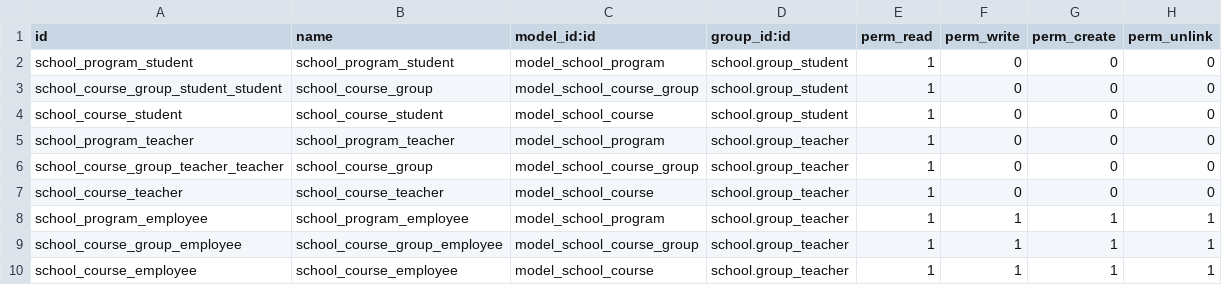
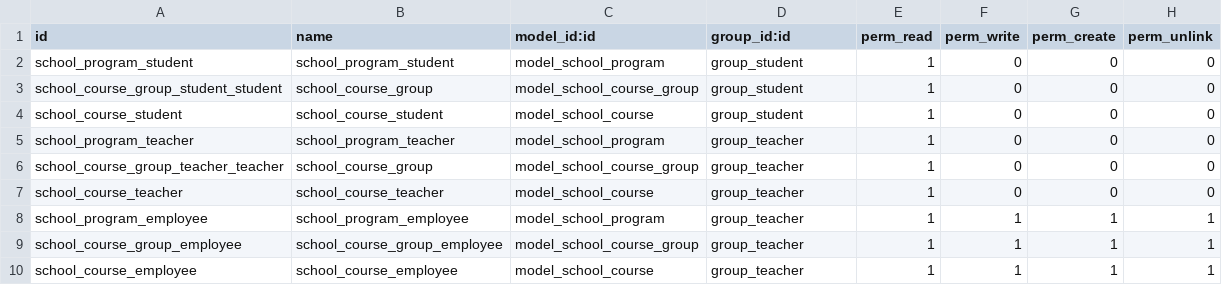
Before and after one commit to be-cloud-be/odoo-modules, a CSV file: school_management/security/ir.model.access.csv, drawn as a sheet.

```diff
--- a/school_management/security/ir.model.access.csv
+++ b/school_management/security/ir.model.access.csv
@@ -1,10 +1,10 @@
 id,name,model_id:id,group_id:id,perm_read,perm_write,perm_create,perm_unlink
-school_program_student,school_program_student,model_school_program,school.group_student,1,0,0,0
-school_course_group_student_student,school_course_group,model_school_course_group,school.group_student,1,0,0,0
-school_course_student,school_course_student,model_school_course,school.group_student,1,0,0,0
-school_program_teacher,school_program_teacher,model_school_program,school.group_teacher,1,0,0,0
-school_course_group_teacher_teacher,school_course_group,model_school_course_group,school.group_teacher,1,0,0,0
-school_course_teacher,school_course_teacher,model_school_course,school.group_teacher,1,0,0,0
-school_program_employee,school_program_employee,model_school_program,school.group_teacher,1,1,1,1
-school_course_group_employee,school_course_group_employee,model_school_course_group,school.group_teacher,1,1,1,1
-school_course_employee,school_course_employee,model_school_course,school.group_teacher,1,1,1,1
+school_program_student,school_program_student,model_school_program,group_student,1,0,0,0
+school_course_group_student_student,school_course_group,model_school_course_group,group_student,1,0,0,0
+school_course_student,school_course_student,model_school_course,group_student,1,0,0,0
+school_program_teacher,school_program_teacher,model_school_program,group_teacher,1,0,0,0
+school_course_group_teacher_teacher,school_course_group,model_school_course_group,group_teacher,1,0,0,0
+school_course_teacher,school_course_teacher,model_school_course,group_teacher,1,0,0,0
+school_program_employee,school_program_employee,model_school_program,group_teacher,1,1,1,1
+school_course_group_employee,school_course_group_employee,model_school_course_group,group_teacher,1,1,1,1
+school_course_employee,school_course_employee,model_school_course,group_teacher,1,1,1,1
```
